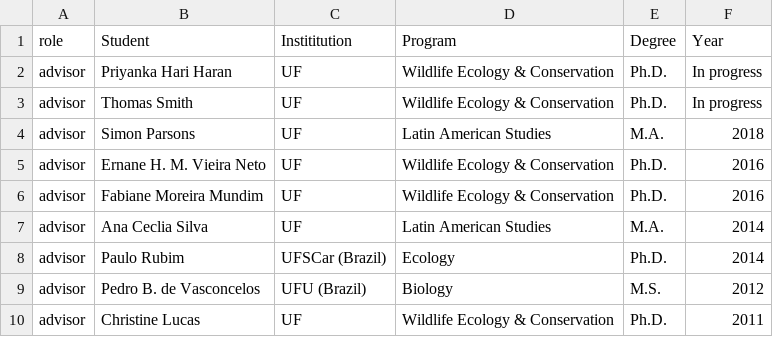
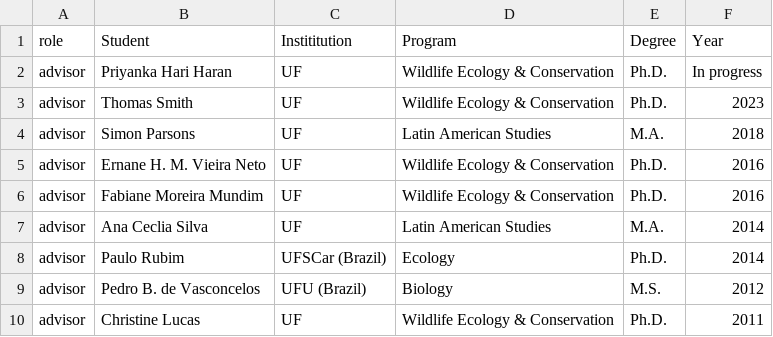
Before and after one commit to BrunaLab/EmilioMBruna_CV, a CSV file: cv_files/grad_advised.csv, drawn as a sheet; only a part is shown.

```diff
--- a/cv_files/grad_advised.csv
+++ b/cv_files/grad_advised.csv
@@ -2,3 +2,3 @@
 advisor,Priyanka Hari Haran,UF,Wildlife Ecology & Conservation    ,Ph.D.,In progress
-advisor,Thomas Smith,UF,Wildlife Ecology & Conservation    ,Ph.D.,In progress
+advisor,Thomas Smith,UF,Wildlife Ecology & Conservation    ,Ph.D.,2023
 advisor,Simon Parsons,UF,Latin American Studies,M.A.,2018
```
Also changed, not shown: 2 other files.
